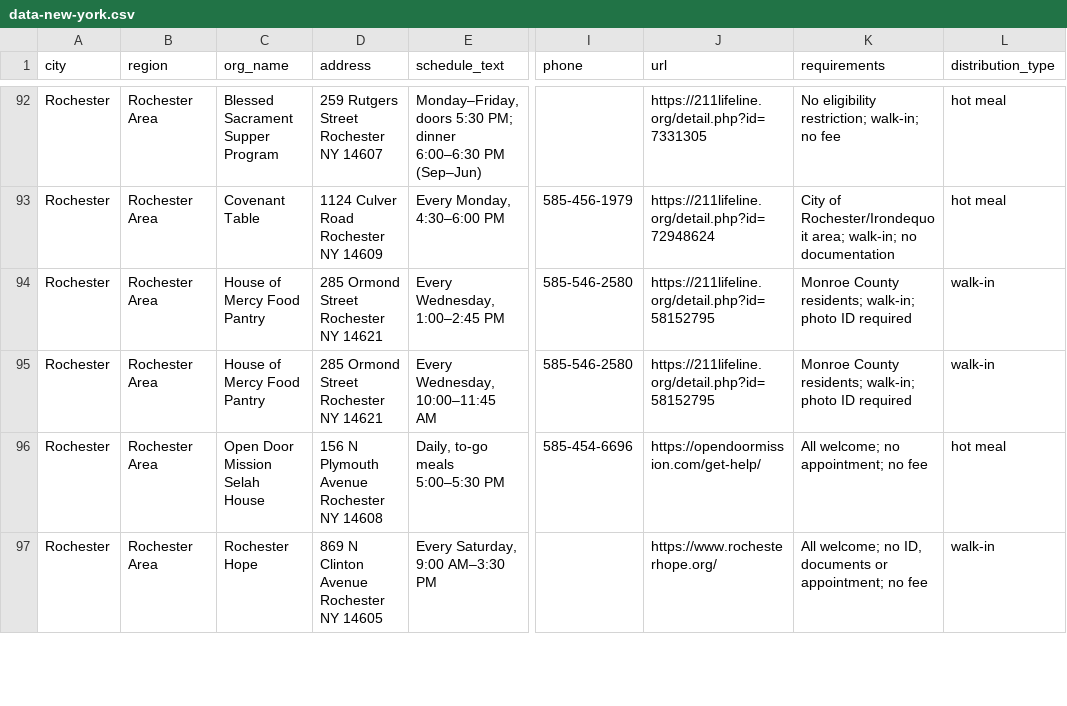
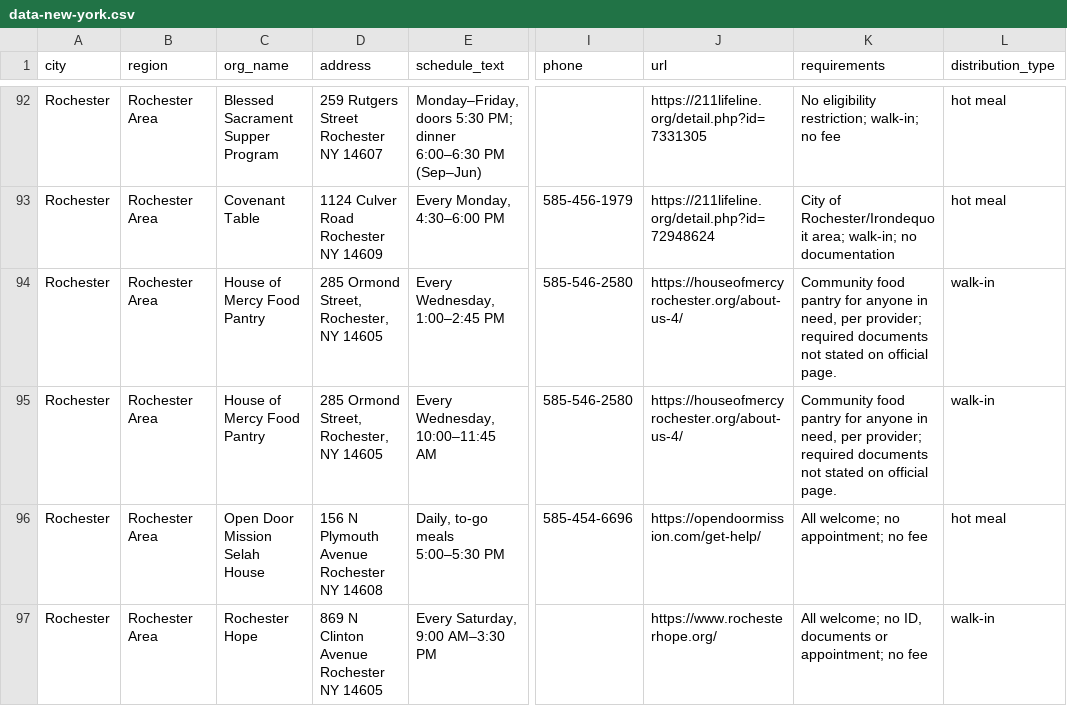
Before and after one commit to freefoodcalendars/freefoodcalendars, a CSV file: data-new-york.csv, drawn as a sheet; only a part is shown, gaps mark what is left out; the diff names each change by its address in the sheet, - before the commit and + after, or states it on an @@ line.

Commit message:
Correct House of Mercy pantry address and provider access wording

```diff
--- a/data-new-york.csv
+++ b/data-new-york.csv
-D94:D95 (address): 285 Ormond Street Rochester NY 14621
+D94:D95 (address): 285 Ormond Street, Rochester, NY 14605
-J94:J95 (url): https://211lifeline.org/detail.php?id=58152795
+J94:J95 (url): https://houseofmercyrochester.org/about-us-4/
-K94:K95 (requirements): Monroe County residents; walk-in; photo ID required
+K94:K95 (requirements): Community food pantry for anyone in need, per provider; required documents not stated on official page.
```
